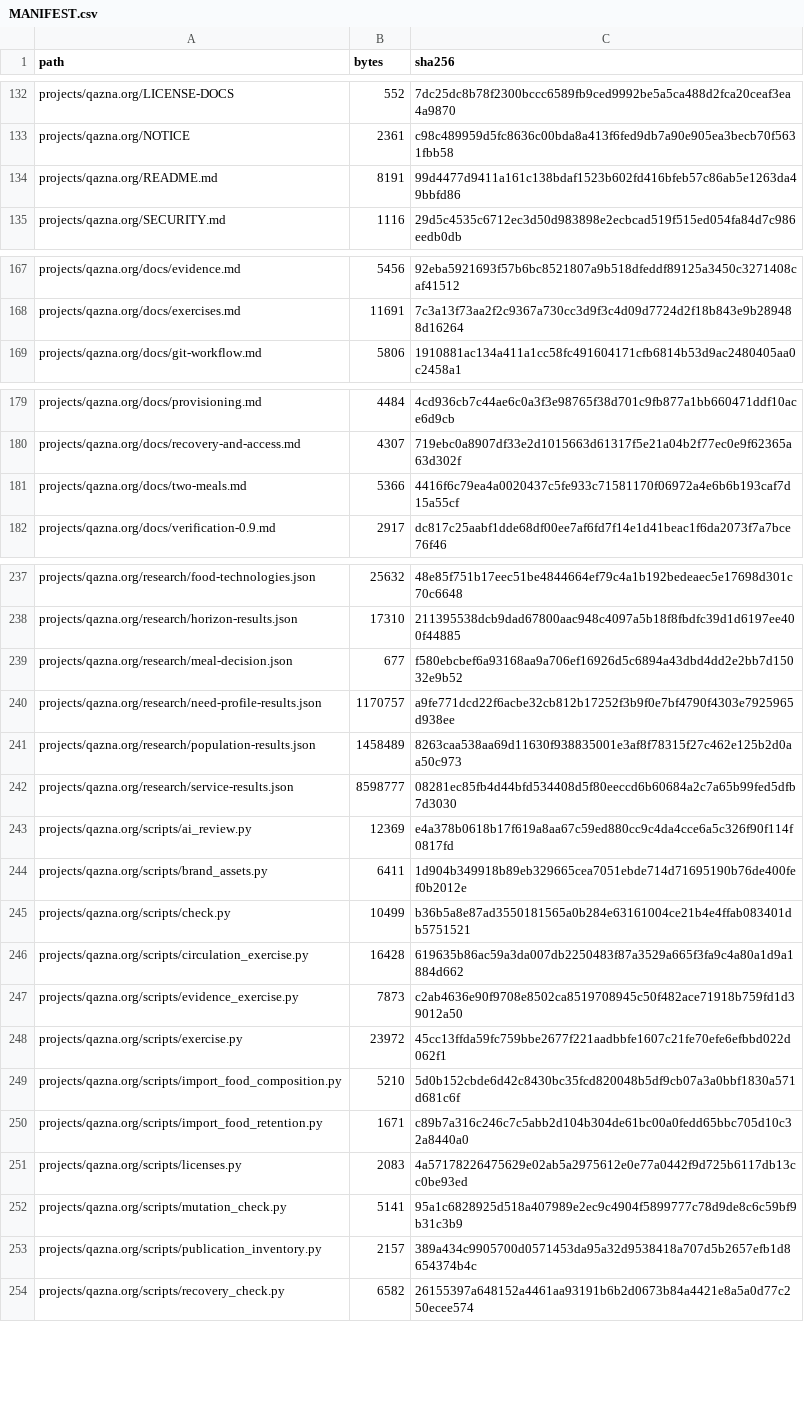
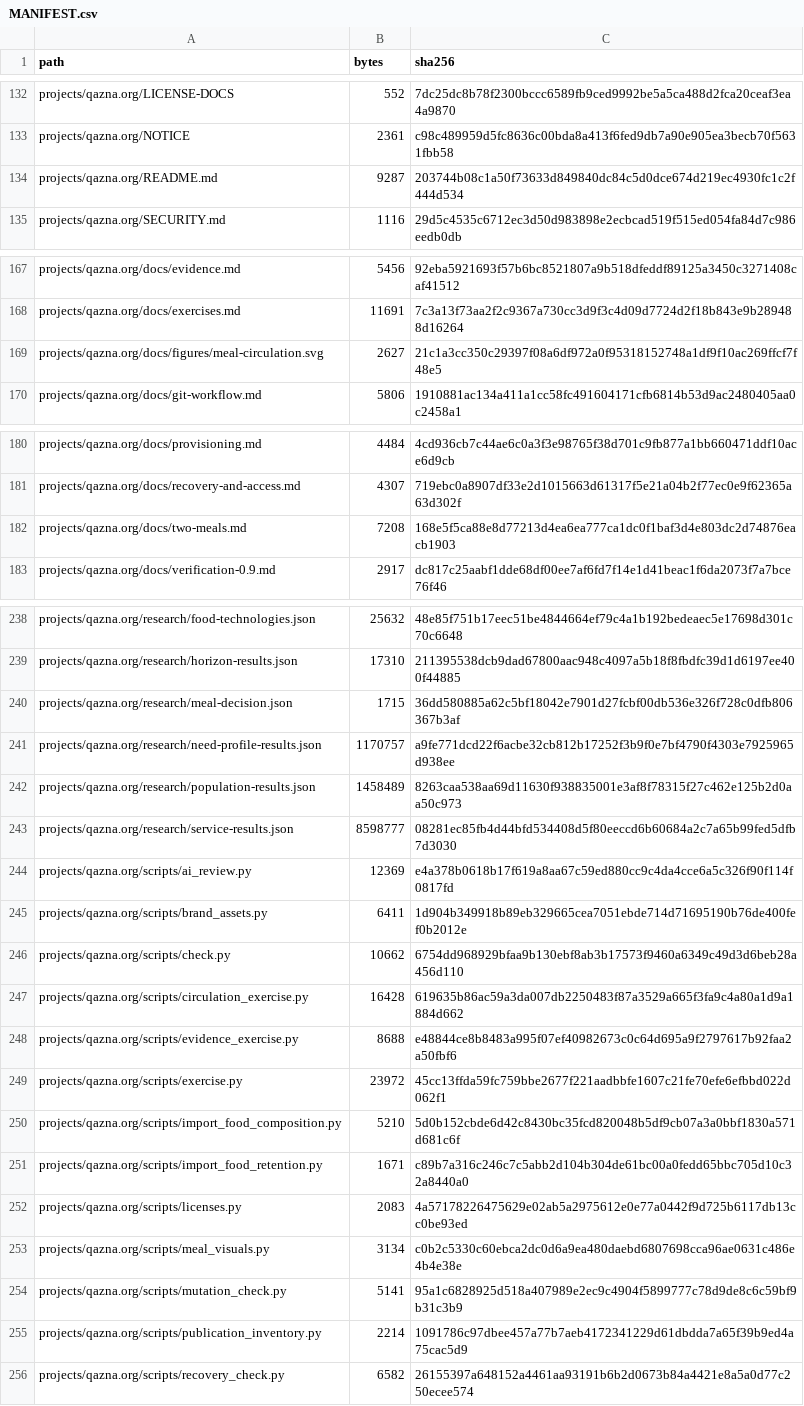
Before and after one commit to DauletBai/tartarus, a CSV file: MANIFEST.csv, drawn as a sheet; only a part is shown, gaps mark what is left out.

```diff
--- a/MANIFEST.csv
+++ b/MANIFEST.csv
@@ -133,3 +133,3 @@ projects/qazna.org/LICENSE-DOCS,552,7dc25dc8b78f2300bccc6589fb9ced9992be5a5ca488
 projects/qazna.org/NOTICE,2361,c98c489959d5fc8636c00bda8a413f6fed9db7a90e905ea3becb70f5631fbb58
-projects/qazna.org/README.md,8191,99d4477d9411a161c138bdaf1523b602fd416bfeb57c86ab5e1263da49bbfd86
+projects/qazna.org/README.md,9287,203744b08c1a50f73633d849840dc84c5d0dce674d219ec4930fc1c2f444d534
 projects/qazna.org/SECURITY.md,1116,29d5c4535c6712ec3d50d983898e2ecbcad519f515ed054fa84d7c986eedb0db
@@ -168,2 +168,3 @@ projects/qazna.org/docs/evidence.md,5456,92eba5921693f57b6bc8521807a9b518dfeddf8
 projects/qazna.org/docs/exercises.md,11691,7c3a13f73aa2f2c9367a730cc3d9f3c4d09d7724d2f18b843e9b289488d16264
+projects/qazna.org/docs/figures/meal-circulation.svg,2627,21c1a3cc350c29397f08a6df972a0f95318152748a1df9f10ac269ffcf7f48e5
 projects/qazna.org/docs/git-workflow.md,5806,1910881ac134a411a1cc58fc491604171cfb6814b53d9ac2480405aa0c2458a1
@@ -180,3 +181,3 @@ projects/qazna.org/docs/provisioning.md,4484,4cd936cb7c44ae6c0a3f3e98765f38d701c
 projects/qazna.org/docs/recovery-and-access.md,4307,719ebc0a8907df33e2d1015663d61317f5e21a04b2f77ec0e9f62365a63d302f
-projects/qazna.org/docs/two-meals.md,5366,4416f6c79ea4a0020437c5fe933c71581170f06972a4e6b6b193caf7d15a55cf
+projects/qazna.org/docs/two-meals.md,7208,168e5f5ca88e8d77213d4ea6ea777ca1dc0f1baf3d4e803dc2d74876eacb1903
 projects/qazna.org/docs/verification-0.9.md,2917,dc817c25aabf1dde68df00ee7af6fd7f14e1d41beac1f6da2073f7a7bce76f46
@@ -238,3 +239,3 @@ projects/qazna.org/research/food-technologies.json,25632,48e85f751b17eec51be4844
 projects/qazna.org/research/horizon-results.json,17310,211395538dcb9dad67800aac948c4097a5b18f8fbdfc39d1d6197ee400f44885
-projects/qazna.org/research/meal-decision.json,677,f580ebcbef6a93168aa9a706ef16926d5c6894a43dbd4dd2e2bb7d15032e9b52
+projects/qazna.org/research/meal-decision.json,1715,36dd580885a62c5bf18042e7901d27fcbf00db536e326f728c0dfb806367b3af
 projects/qazna.org/research/need-profile-results.json,1170757,a9fe771dcd22f6acbe32cb812b17252f3b9f0e7bf4790f4303e7925965d938ee
@@ -244,5 +245,5 @@ projects/qazna.org/scripts/ai_review.py,12369,e4a378b0618b17f619a8aa67c59ed880cc
 projects/qazna.org/scripts/brand_assets.py,6411,1d904b349918b89eb329665cea7051ebde714d71695190b76de400fef0b2012e
-projects/qazna.org/scripts/check.py,10499,b36b5a8e87ad3550181565a0b284e63161004ce21b4e4ffab083401db5751521
+projects/qazna.org/scripts/check.py,10662,6754dd968929bfaa9b130ebf8ab3b17573f9460a6349c49d3d6beb28a456d110
 projects/qazna.org/scripts/circulation_exercise.py,16428,619635b86ac59a3da007db2250483f87a3529a665f3fa9c4a80a1d9a1884d662
-projects/qazna.org/scripts/evidence_exercise.py,7873,c2ab4636e90f9708e8502ca8519708945c50f482ace71918b759fd1d39012a50
+projects/qazna.org/scripts/evidence_exercise.py,8688,e48844ce8b8483a995f07ef40982673c0c64d695a9f2797617b92faa2a50fbf6
 projects/qazna.org/scripts/exercise.py,23972,45cc13ffda59fc759bbe2677f221aadbbfe1607c21fe70efe6efbbd022d062f1
@@ -251,4 +252,5 @@ projects/qazna.org/scripts/import_food_retention.py,1671,c89b7a316c246c7c5abb2d1
 projects/qazna.org/scripts/licenses.py,2083,4a57178226475629e02ab5a2975612e0e77a0442f9d725b6117db13cc0be93ed
+projects/qazna.org/scripts/meal_visuals.py,3134,c0b2c5330c60ebca2dc0d6a9ea480daebd6807698cca96ae0631c486e4b4e38e
 projects/qazna.org/scripts/mutation_check.py,5141,95a1c6828925d518a407989e2ec9c4904f5899777c78d9de8c6c59bf9b31c3b9
-projects/qazna.org/scripts/publication_inventory.py,2157,389a434c9905700d0571453da95a32d9538418a707d5b2657efb1d8654374b4c
+projects/qazna.org/scripts/publication_inventory.py,2214,1091786c97dbee457a77b7aeb4172341229d61dbdda7a65f39b9ed4a75cac5d9
 projects/qazna.org/scripts/recovery_check.py,6582,26155397a648152a4461aa93191b6b2d0673b84a4421e8a5a0d77c250ecee574
```
Also changed, not shown: 8 other files.
